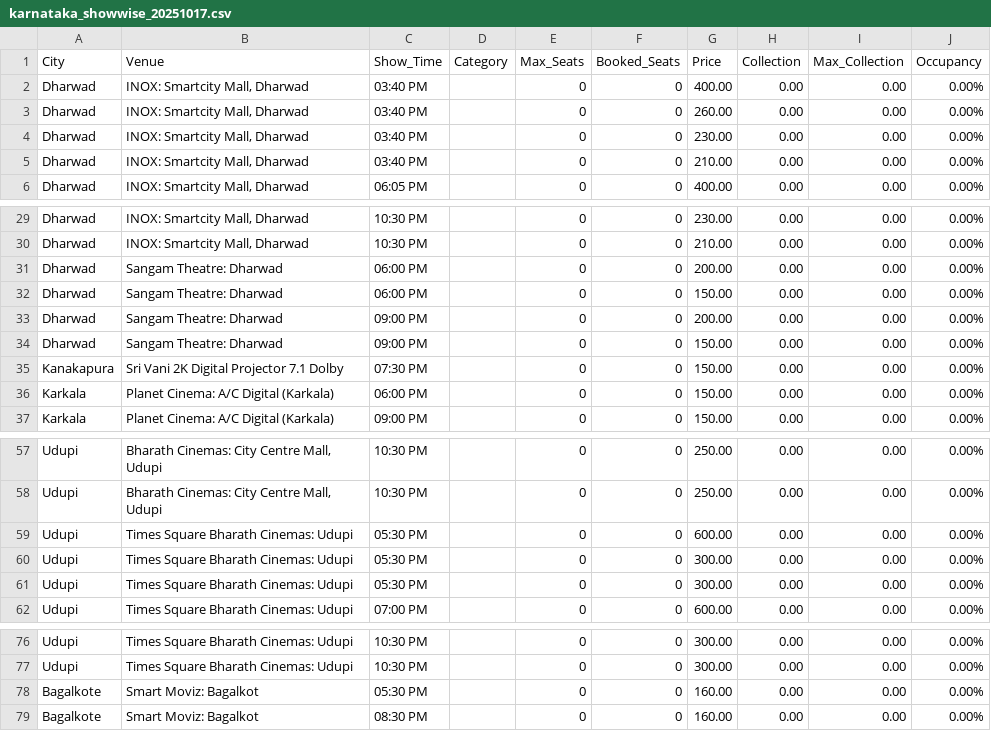
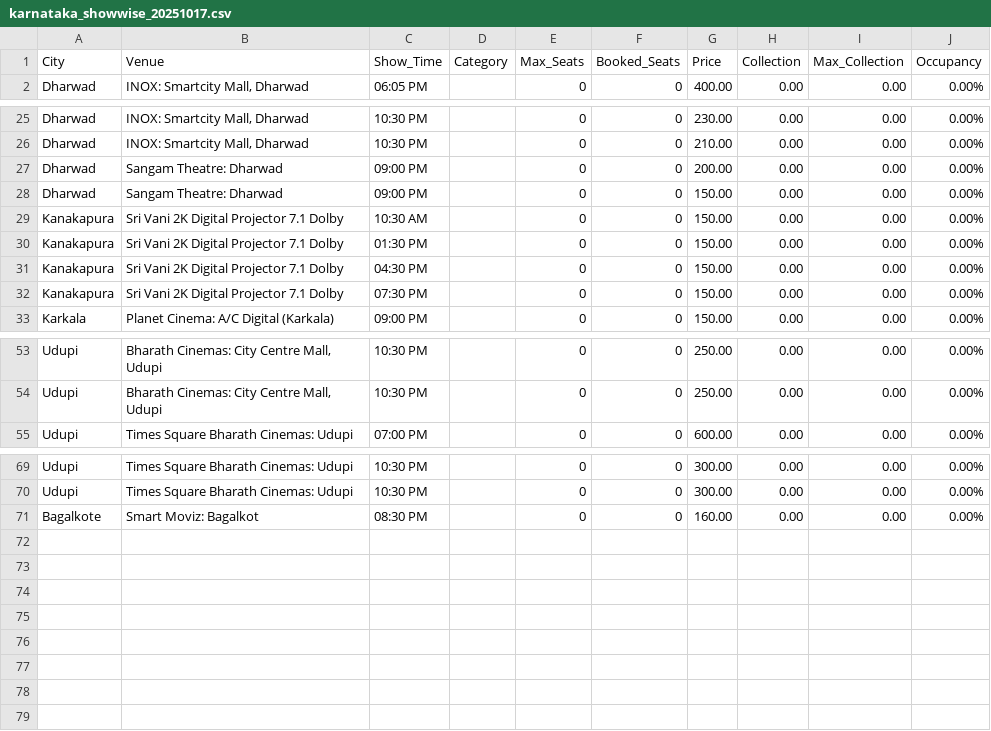
Before and after one commit to Cinemadata/Bms_Karnataka, a CSV file: output_karnataka/karnataka_showwise_20251017.csv, drawn as a sheet; only a part is shown, gaps mark what is left out; the diff covers the shown part only.

```diff
--- a/output_karnataka/karnataka_showwise_20251017.csv
+++ b/output_karnataka/karnataka_showwise_20251017.csv
@@ -1,6 +1,2 @@
 City,Venue,Show_Time,Category,Max_Seats,Booked_Seats,Price,Collection,Max_Collection,Occupancy
-"Dharwad","INOX: Smartcity Mall, Dharwad","03:40 PM","","0","0","400.00","0.00","0.00","0.00%"
-"Dharwad","INOX: Smartcity Mall, Dharwad","03:40 PM","","0","0","260.00","0.00","0.00","0.00%"
-"Dharwad","INOX: Smartcity Mall, Dharwad","03:40 PM","","0","0","230.00","0.00","0.00","0.00%"
-"Dharwad","INOX: Smartcity Mall, Dharwad","03:40 PM","","0","0","210.00","0.00","0.00","0.00%"
 "Dharwad","INOX: Smartcity Mall, Dharwad","06:05 PM","","0","0","400.00","0.00","0.00","0.00%"
@@ -30,8 +26,8 @@ City,Venue,Show_Time,Category,Max_Seats,Booked_Seats,Price,Collection,Max_Collec
 "Dharwad","INOX: Smartcity Mall, Dharwad","10:30 PM","","0","0","210.00","0.00","0.00","0.00%"
-"Dharwad","Sangam Theatre: Dharwad","06:00 PM","","0","0","200.00","0.00","0.00","0.00%"
-"Dharwad","Sangam Theatre: Dharwad","06:00 PM","","0","0","150.00","0.00","0.00","0.00%"
 "Dharwad","Sangam Theatre: Dharwad","09:00 PM","","0","0","200.00","0.00","0.00","0.00%"
 "Dharwad","Sangam Theatre: Dharwad","09:00 PM","","0","0","150.00","0.00","0.00","0.00%"
+"Kanakapura","Sri Vani 2K Digital Projector 7.1 Dolby","10:30 AM","","0","0","150.00","0.00","0.00","0.00%"
+"Kanakapura","Sri Vani 2K Digital Projector 7.1 Dolby","01:30 PM","","0","0","150.00","0.00","0.00","0.00%"
+"Kanakapura","Sri Vani 2K Digital Projector 7.1 Dolby","04:30 PM","","0","0","150.00","0.00","0.00","0.00%"
 "Kanakapura","Sri Vani 2K Digital Projector 7.1 Dolby","07:30 PM","","0","0","150.00","0.00","0.00","0.00%"
-"Karkala","Planet Cinema: A/C Digital (Karkala)","06:00 PM","","0","0","150.00","0.00","0.00","0.00%"
 "Karkala","Planet Cinema: A/C Digital (Karkala)","09:00 PM","","0","0","150.00","0.00","0.00","0.00%"
@@ -58,5 +54,2 @@ City,Venue,Show_Time,Category,Max_Seats,Booked_Seats,Price,Collection,Max_Collec
 "Udupi","Bharath Cinemas: City Centre Mall, Udupi","10:30 PM","","0","0","250.00","0.00","0.00","0.00%"
-"Udupi","Times Square Bharath Cinemas: Udupi","05:30 PM","","0","0","600.00","0.00","0.00","0.00%"
-"Udupi","Times Square Bharath Cinemas: Udupi","05:30 PM","","0","0","300.00","0.00","0.00","0.00%"
-"Udupi","Times Square Bharath Cinemas: Udupi","05:30 PM","","0","0","300.00","0.00","0.00","0.00%"
 "Udupi","Times Square Bharath Cinemas: Udupi","07:00 PM","","0","0","600.00","0.00","0.00","0.00%"
@@ -77,3 +70,2 @@ City,Venue,Show_Time,Category,Max_Seats,Booked_Seats,Price,Collection,Max_Collec
 "Udupi","Times Square Bharath Cinemas: Udupi","10:30 PM","","0","0","300.00","0.00","0.00","0.00%"
-"Bagalkote","Smart Moviz: Bagalkot","05:30 PM","","0","0","160.00","0.00","0.00","0.00%"
 "Bagalkote","Smart Moviz: Bagalkot","08:30 PM","","0","0","160.00","0.00","0.00","0.00%"
```
Also changed, not shown: 1 moved row elsewhere in this file, output_karnataka/karnataka_citywise.csv, output_karnataka/karnataka_citywise_20251017.csv, 5 other files.
